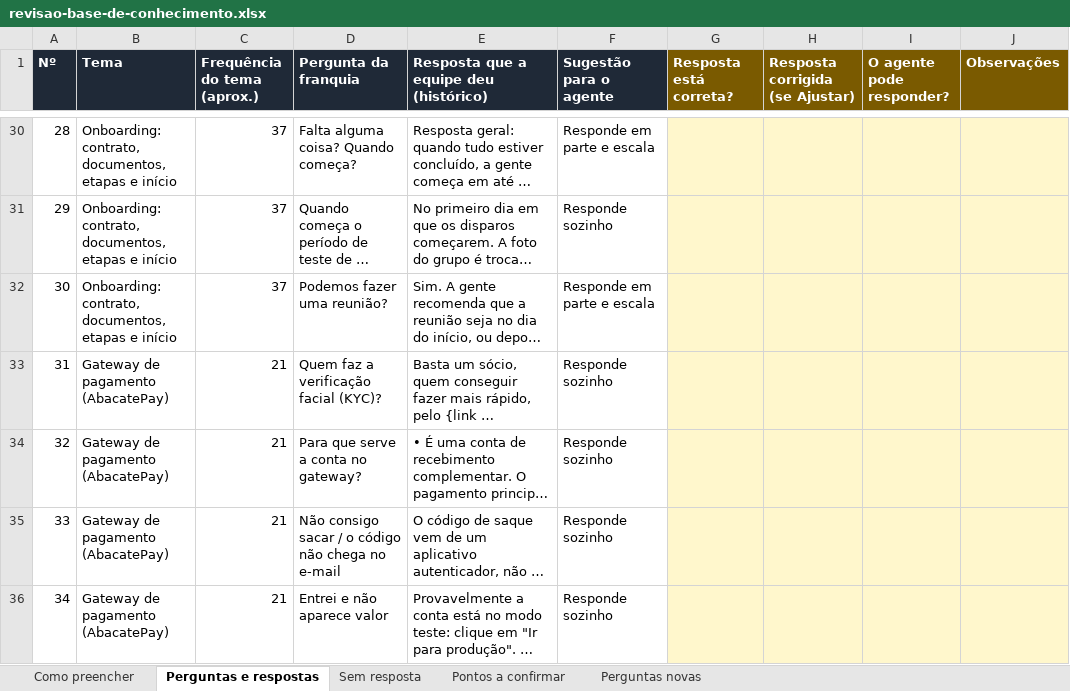
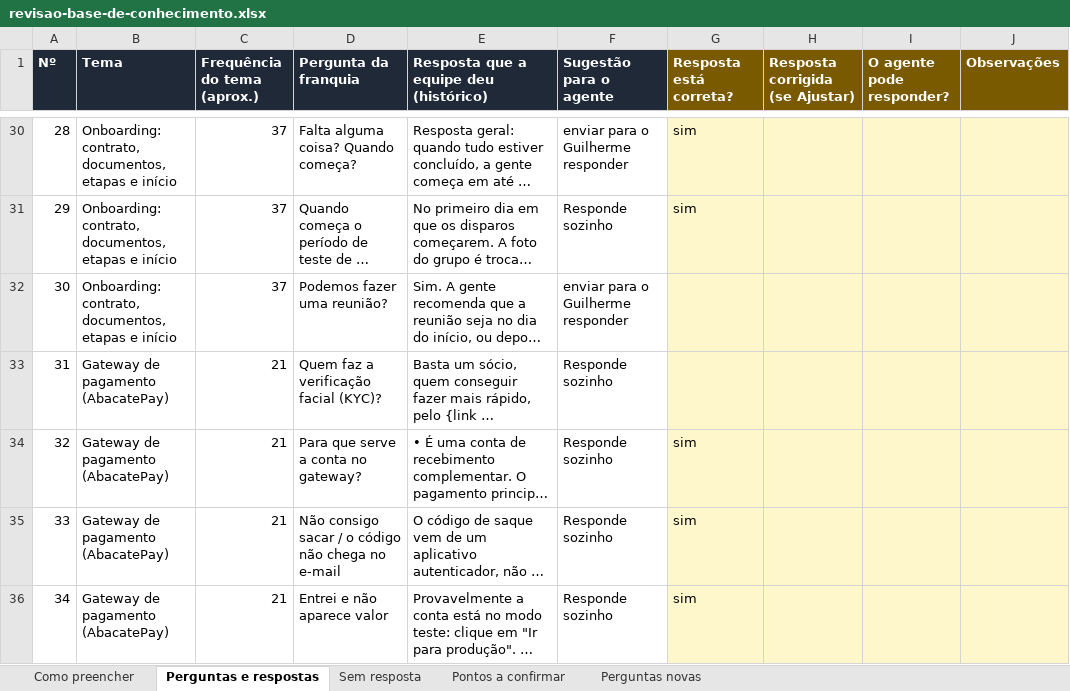
Before and after one commit to 7Beeai/CRM-, an Excel workbook: docs/agente/revisao-base-de-conhecimento.xlsx, sheet Perguntas e respostas, drawn as a sheet; only a part is shown, gaps mark what is left out; long unchanged cells end in …; values as stored, in another font and other column widths than the file's, no borders; conditional formats not drawn; the diff covers the shown part only; the diff names each change by its address in the sheet, - before the commit and + after, or states it on an @@ line.

```diff
--- a/docs/agente/revisao-base-de-conhecimento.xlsx (sheet Perguntas e respostas)
+++ b/docs/agente/revisao-base-de-conhecimento.xlsx (sheet Perguntas e respostas)
-F30 (Sugestão para o agente): Responde em parte e escala
+F30 (Sugestão para o agente): enviar para o Guilherme responder
-G30:G31 (Resposta está correta?): (empty)
+G30:G31 (Resposta está correta?): sim
-F32 (Sugestão para o agente): Responde em parte e escala
+F32 (Sugestão para o agente): enviar para o Guilherme responder
-G34:G36 (Resposta está correta?): (empty)
+G34:G36 (Resposta está correta?): sim
```
Also changed, not shown: 66 edited cells elsewhere in this sheet, sheet Como preencher, 1 other file.
